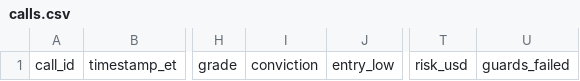
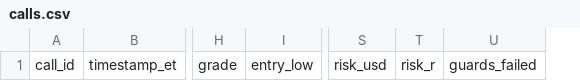
Before and after one commit to tryconco/job-search-automation, a CSV file: ledger/calls.csv, drawn as a sheet; only a part is shown, gaps mark what is left out; removed rows and columns are numbered as before the commit, all else as after; the diff names each change by its address in the sheet, - before the commit and + after, or states it on an @@ line.

```diff
--- a/ledger/calls.csv
+++ b/ledger/calls.csv
-column I, row 1: conviction
+column T, row 1: risk_r
```
Also changed, not shown: 12 other files.
